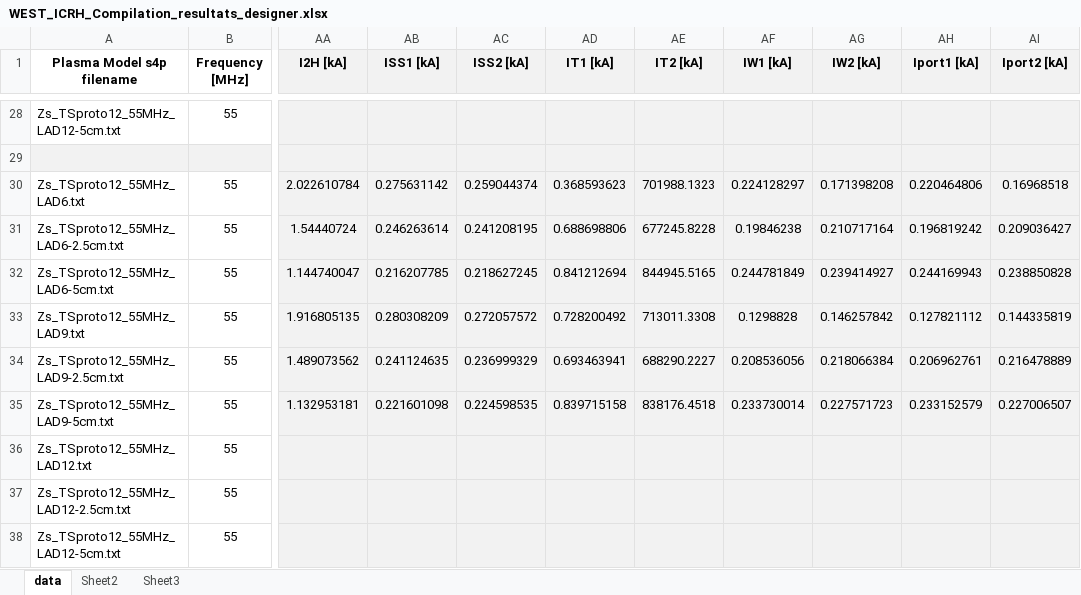
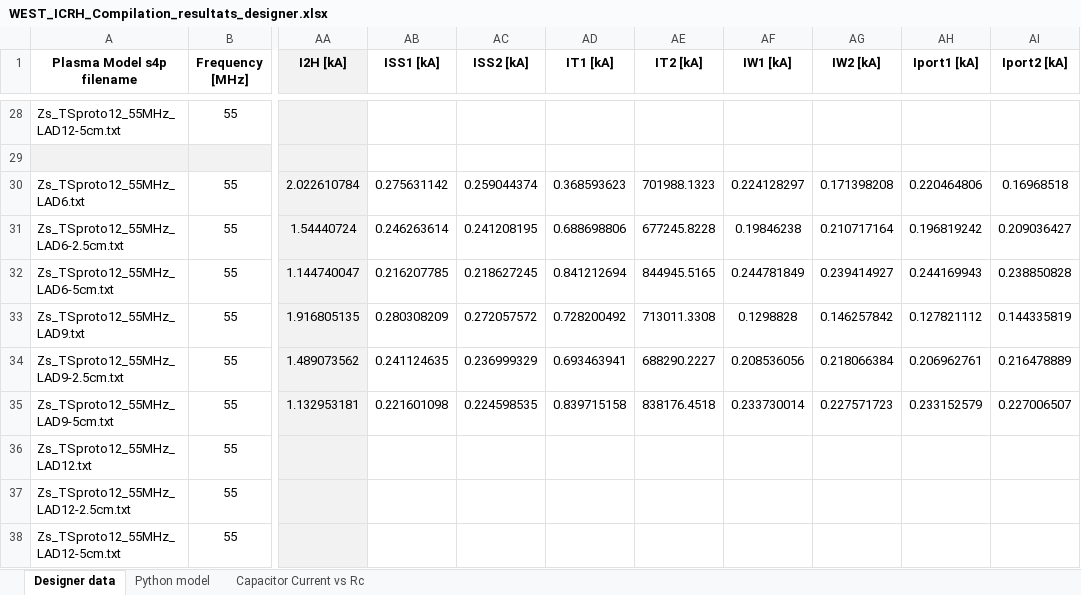
Before and after one commit to Hash--/ICRH, an Excel workbook: icrh/data/TOPICA/ToreSupra_WEST/WEST_ICRH_Compilation_resultats_designer.xlsx, sheet Designer data, drawn as a sheet; only a part is shown, gaps mark what is left out; values as stored, in another font and other column widths than the file's, no borders; charts and pictures not drawn; the diff covers the shown part only; the diff names each change by its address in the sheet, - before the commit and + after, or states it on an @@ line.

Commit message:
Added current and voltage calculations for double conjugate-T antenna (resonant double loop). Results correctly checked vs Designer. (Excel Table updated).

```diff
--- a/icrh/data/TOPICA/ToreSupra_WEST/WEST_ICRH_Compilation_resultats_designer.xlsx (sheet Designer data)
+++ b/icrh/data/TOPICA/ToreSupra_WEST/WEST_ICRH_Compilation_resultats_designer.xlsx (sheet Designer data)
-sheet tab: data
+sheet tab: Designer data
-sheet tab: Sheet2
+sheet tab: Python model
-sheet tab: Sheet3
+sheet tab: Capacitor Current vs Rc
-AB1:AI1 fill: #F2F2F2
+AB1:AI1 fill: none
-AB28:AI38 fill: #F2F2F2
+AB28:AI38 fill: none
```
Also changed, not shown: cell formats elsewhere in this sheet, sheet Python model, charts or pictures, 4 other files.
